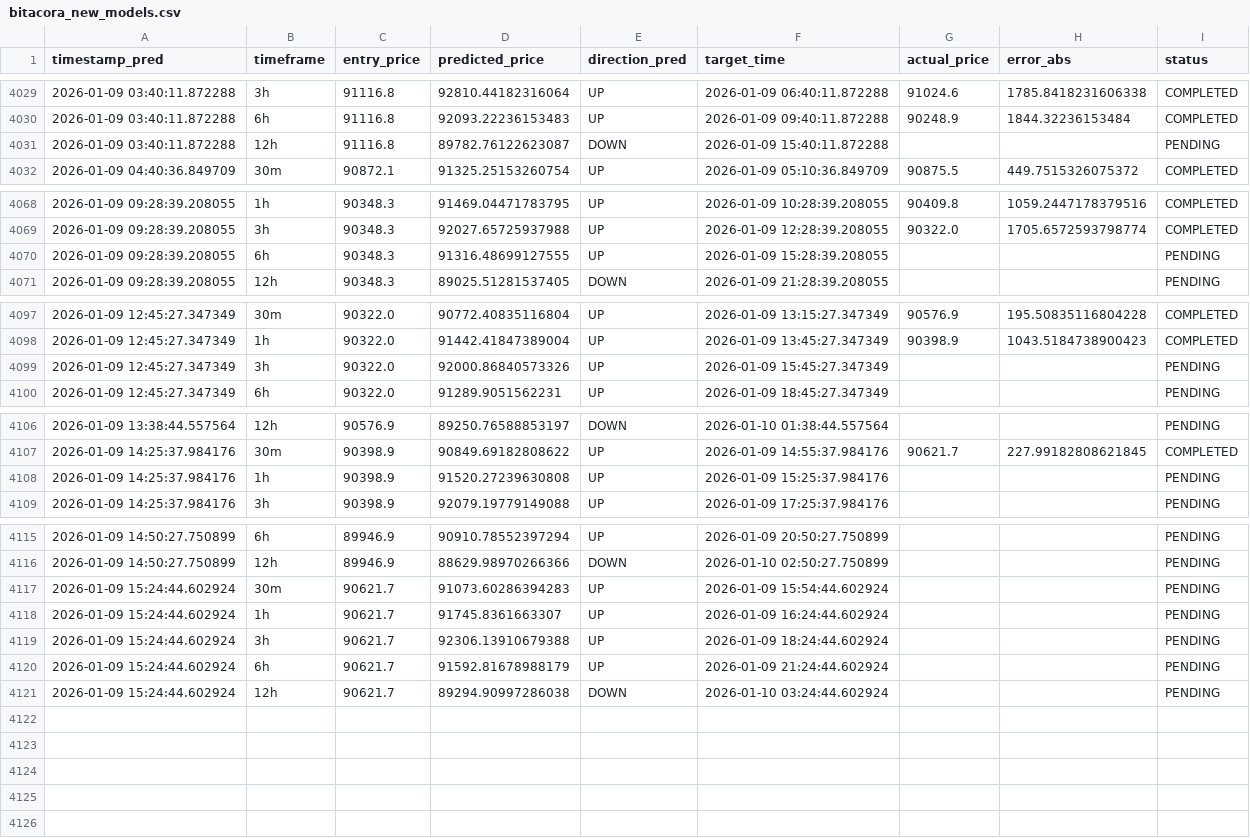
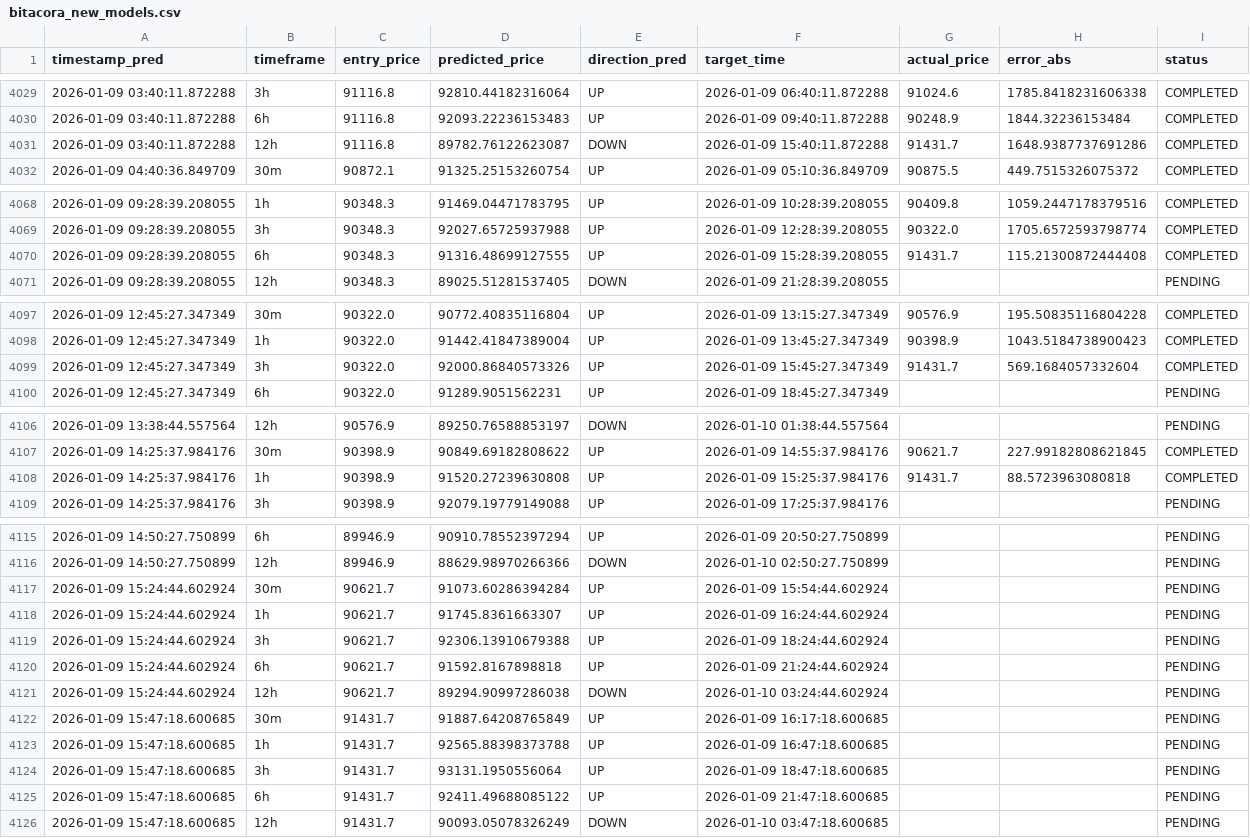
Before and after one commit to marchelo23/btc-live-test-private, a CSV file: bitacora_new_models.csv, drawn as a sheet; only a part is shown, gaps mark what is left out.

```diff
--- a/bitacora_new_models.csv
+++ b/bitacora_new_models.csv
@@ -4030,3 +4030,3 @@ timestamp_pred,timeframe,entry_price,predicted_price,direction_pred,target_time,
 2026-01-09 03:40:11.872288,6h,91116.8,92093.22236153483,UP,2026-01-09 09:40:11.872288,90248.9,1844.32236153484,COMPLETED
-2026-01-09 03:40:11.872288,12h,91116.8,89782.76122623087,DOWN,2026-01-09 15:40:11.872288,,,PENDING
+2026-01-09 03:40:11.872288,12h,91116.8,89782.76122623087,DOWN,2026-01-09 15:40:11.872288,91431.7,1648.9387737691286,COMPLETED
 2026-01-09 04:40:36.849709,30m,90872.1,91325.25153260754,UP,2026-01-09 05:10:36.849709,90875.5,449.7515326075372,COMPLETED
@@ -4069,3 +4069,3 @@ timestamp_pred,timeframe,entry_price,predicted_price,direction_pred,target_time,
 2026-01-09 09:28:39.208055,3h,90348.3,92027.65725937988,UP,2026-01-09 12:28:39.208055,90322.0,1705.6572593798774,COMPLETED
-2026-01-09 09:28:39.208055,6h,90348.3,91316.48699127555,UP,2026-01-09 15:28:39.208055,,,PENDING
+2026-01-09 09:28:39.208055,6h,90348.3,91316.48699127555,UP,2026-01-09 15:28:39.208055,91431.7,115.21300872444408,COMPLETED
 2026-01-09 09:28:39.208055,12h,90348.3,89025.51281537405,DOWN,2026-01-09 21:28:39.208055,,,PENDING
@@ -4098,3 +4098,3 @@ timestamp_pred,timeframe,entry_price,predicted_price,direction_pred,target_time,
 2026-01-09 12:45:27.347349,1h,90322.0,91442.41847389004,UP,2026-01-09 13:45:27.347349,90398.9,1043.5184738900423,COMPLETED
-2026-01-09 12:45:27.347349,3h,90322.0,92000.86840573326,UP,2026-01-09 15:45:27.347349,,,PENDING
+2026-01-09 12:45:27.347349,3h,90322.0,92000.86840573326,UP,2026-01-09 15:45:27.347349,91431.7,569.1684057332604,COMPLETED
 2026-01-09 12:45:27.347349,6h,90322.0,91289.9051562231,UP,2026-01-09 18:45:27.347349,,,PENDING
@@ -4107,3 +4107,3 @@ timestamp_pred,timeframe,entry_price,predicted_price,direction_pred,target_time,
 2026-01-09 14:25:37.984176,30m,90398.9,90849.69182808622,UP,2026-01-09 14:55:37.984176,90621.7,227.99182808621845,COMPLETED
-2026-01-09 14:25:37.984176,1h,90398.9,91520.27239630808,UP,2026-01-09 15:25:37.984176,,,PENDING
+2026-01-09 14:25:37.984176,1h,90398.9,91520.27239630808,UP,2026-01-09 15:25:37.984176,91431.7,88.5723963080818,COMPLETED
 2026-01-09 14:25:37.984176,3h,90398.9,92079.19779149088,UP,2026-01-09 17:25:37.984176,,,PENDING
@@ -4116,6 +4116,11 @@ timestamp_pred,timeframe,entry_price,predicted_price,direction_pred,target_time,
 2026-01-09 14:50:27.750899,12h,89946.9,88629.98970266366,DOWN,2026-01-10 02:50:27.750899,,,PENDING
-2026-01-09 15:24:44.602924,30m,90621.7,91073.60286394283,UP,2026-01-09 15:54:44.602924,,,PENDING
+2026-01-09 15:24:44.602924,30m,90621.7,91073.60286394284,UP,2026-01-09 15:54:44.602924,,,PENDING
 2026-01-09 15:24:44.602924,1h,90621.7,91745.8361663307,UP,2026-01-09 16:24:44.602924,,,PENDING
 2026-01-09 15:24:44.602924,3h,90621.7,92306.13910679388,UP,2026-01-09 18:24:44.602924,,,PENDING
-2026-01-09 15:24:44.602924,6h,90621.7,91592.81678988179,UP,2026-01-09 21:24:44.602924,,,PENDING
+2026-01-09 15:24:44.602924,6h,90621.7,91592.8167898818,UP,2026-01-09 21:24:44.602924,,,PENDING
 2026-01-09 15:24:44.602924,12h,90621.7,89294.90997286038,DOWN,2026-01-10 03:24:44.602924,,,PENDING
+2026-01-09 15:47:18.600685,30m,91431.7,91887.64208765849,UP,2026-01-09 16:17:18.600685,,,PENDING
+2026-01-09 15:47:18.600685,1h,91431.7,92565.88398373788,UP,2026-01-09 16:47:18.600685,,,PENDING
+2026-01-09 15:47:18.600685,3h,91431.7,93131.1950556064,UP,2026-01-09 18:47:18.600685,,,PENDING
+2026-01-09 15:47:18.600685,6h,91431.7,92411.49688085122,UP,2026-01-09 21:47:18.600685,,,PENDING
+2026-01-09 15:47:18.600685,12h,91431.7,90093.05078326249,DOWN,2026-01-10 03:47:18.600685,,,PENDING
```
